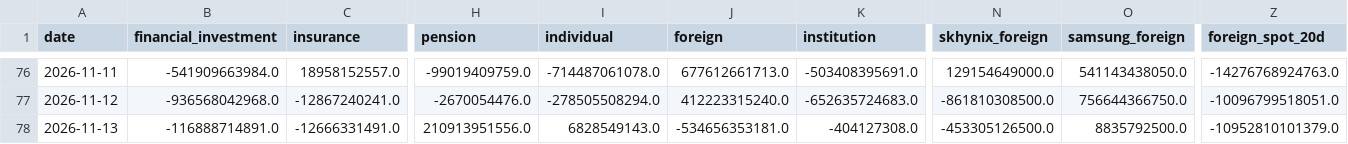
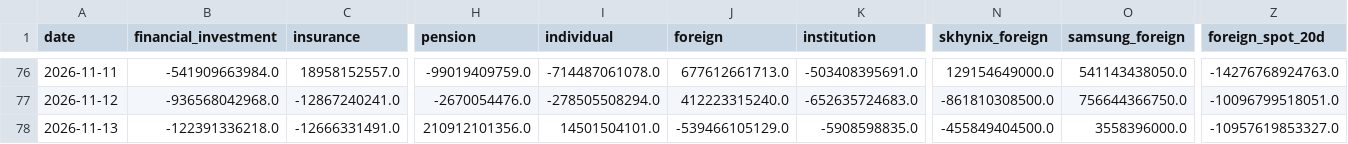
Before and after one commit to john1313-source/market-flow-tracker, a CSV file: data/flows.csv, drawn as a sheet; only a part is shown, gaps mark what is left out; the diff names each change by its address in the sheet, - before the commit and + after, or states it on an @@ line.

```diff
--- a/data/flows.csv
+++ b/data/flows.csv
-B78 (financial_investment): -116888714891.0
+B78 (financial_investment): -122391336218.0
-H78 (pension): 210913951556.0
+H78 (pension): 210912101356.0
-I78 (individual): 6828549143.0
+I78 (individual): 14501504101.0
-J78 (foreign): -534656353181.0
+J78 (foreign): -539466105129.0
-K78 (institution): -404127308.0
+K78 (institution): -5908598835.0
-N78 (skhynix_foreign): -453305126500.0
+N78 (skhynix_foreign): -455849404500.0
-O78 (samsung_foreign): 8835792500.0
+O78 (samsung_foreign): 3558396000.0
-Z78 (foreign_spot_20d): -10952810101379.0
+Z78 (foreign_spot_20d): -10957619853327.0
```
Also changed, not shown: docs/data/flows.csv.
